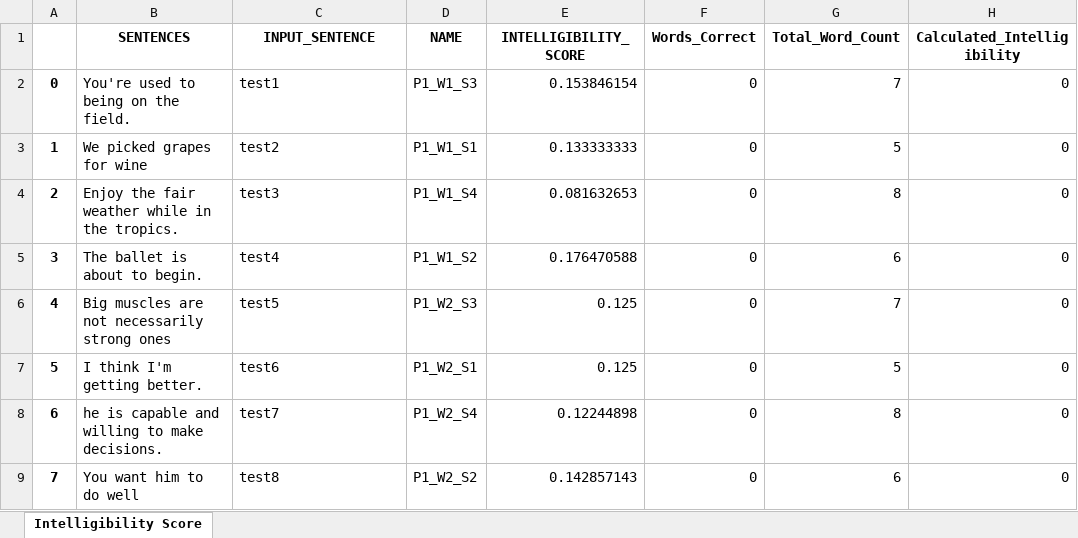
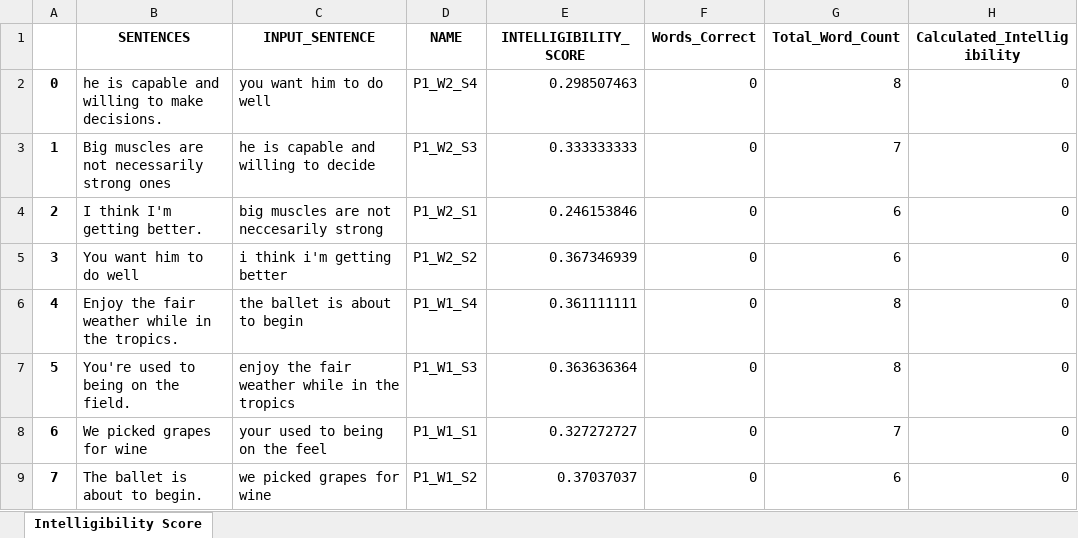
Before and after one commit to kraoNEU/Intelligibility_Software_Module, an Excel workbook: Audio_Files/Person_1/Intelligibility_Score/Intelligibility_Score.xlsx, sheet Intelligibility Score, drawn as a sheet; values as stored, in another font and other column widths than the file's, no borders; the diff names each change by its address in the sheet, - before the commit and + after, or states it on an @@ line.

```diff
--- a/Audio_Files/Person_1/Intelligibility_Score/Intelligibility_Score.xlsx (sheet Intelligibility Score)
+++ b/Audio_Files/Person_1/Intelligibility_Score/Intelligibility_Score.xlsx (sheet Intelligibility Score)
-B2 (SENTENCES): You're used to being on the field.
+B2 (SENTENCES): he is capable and willing to make decisions.
-C2 (INPUT_SENTENCE): test1
+C2 (INPUT_SENTENCE): you want him to do well
-D2 (NAME): P1_W1_S3
+D2 (NAME): P1_W2_S4
-E2 (INTELLIGIBILITY_SCORE): 0.153846154
+E2 (INTELLIGIBILITY_SCORE): 0.298507463
-G2 (Total_Word_Count): 7
+G2 (Total_Word_Count): 8
-B3 (SENTENCES): We picked grapes for wine
+B3 (SENTENCES): Big muscles are not necessarily strong ones
-C3 (INPUT_SENTENCE): test2
+C3 (INPUT_SENTENCE): he is capable and willing to decide
-D3 (NAME): P1_W1_S1
+D3 (NAME): P1_W2_S3
-E3 (INTELLIGIBILITY_SCORE): 0.133333333
+E3 (INTELLIGIBILITY_SCORE): 0.333333333
-G3 (Total_Word_Count): 5
+G3 (Total_Word_Count): 7
-B4 (SENTENCES): Enjoy the fair weather while in the tropics.
+B4 (SENTENCES): I think I'm getting better.
-C4 (INPUT_SENTENCE): test3
+C4 (INPUT_SENTENCE): big muscles are not neccesarily strong
-D4 (NAME): P1_W1_S4
+D4 (NAME): P1_W2_S1
-E4 (INTELLIGIBILITY_SCORE): 0.081632653
+E4 (INTELLIGIBILITY_SCORE): 0.246153846
-G4 (Total_Word_Count): 8
+G4 (Total_Word_Count): 6
-B5 (SENTENCES): The ballet is about to begin.
+B5 (SENTENCES): You want him to do well
-C5 (INPUT_SENTENCE): test4
+C5 (INPUT_SENTENCE): i think i'm getting better
-D5 (NAME): P1_W1_S2
+D5 (NAME): P1_W2_S2
-E5 (INTELLIGIBILITY_SCORE): 0.176470588
+E5 (INTELLIGIBILITY_SCORE): 0.367346939
-B6 (SENTENCES): Big muscles are not necessarily strong ones
+B6 (SENTENCES): Enjoy the fair weather while in the tropics.
-C6 (INPUT_SENTENCE): test5
+C6 (INPUT_SENTENCE): the ballet is about to begin
-D6 (NAME): P1_W2_S3
+D6 (NAME): P1_W1_S4
-E6 (INTELLIGIBILITY_SCORE): 0.125
+E6 (INTELLIGIBILITY_SCORE): 0.361111111
-G6 (Total_Word_Count): 7
+G6 (Total_Word_Count): 8
-B7 (SENTENCES): I think I'm getting better.
+B7 (SENTENCES): You're used to being on the field.
-C7 (INPUT_SENTENCE): test6
+C7 (INPUT_SENTENCE): enjoy the fair weather while in the tropics
-D7 (NAME): P1_W2_S1
+D7 (NAME): P1_W1_S3
-E7 (INTELLIGIBILITY_SCORE): 0.125
+E7 (INTELLIGIBILITY_SCORE): 0.363636364
-G7 (Total_Word_Count): 5
+G7 (Total_Word_Count): 8
-B8 (SENTENCES): he is capable and willing to make decisions.
+B8 (SENTENCES): We picked grapes for wine
-C8 (INPUT_SENTENCE): test7
+C8 (INPUT_SENTENCE): your used to being on the feel
-D8 (NAME): P1_W2_S4
+D8 (NAME): P1_W1_S1
-E8 (INTELLIGIBILITY_SCORE): 0.12244898
+E8 (INTELLIGIBILITY_SCORE): 0.327272727
-G8 (Total_Word_Count): 8
+G8 (Total_Word_Count): 7
-B9 (SENTENCES): You want him to do well
+B9 (SENTENCES): The ballet is about to begin.
-C9 (INPUT_SENTENCE): test8
+C9 (INPUT_SENTENCE): we picked grapes for wine
-D9 (NAME): P1_W2_S2
+D9 (NAME): P1_W1_S2
-E9 (INTELLIGIBILITY_SCORE): 0.142857143
+E9 (INTELLIGIBILITY_SCORE): 0.37037037
```
Also changed, not shown: 3 other files.
